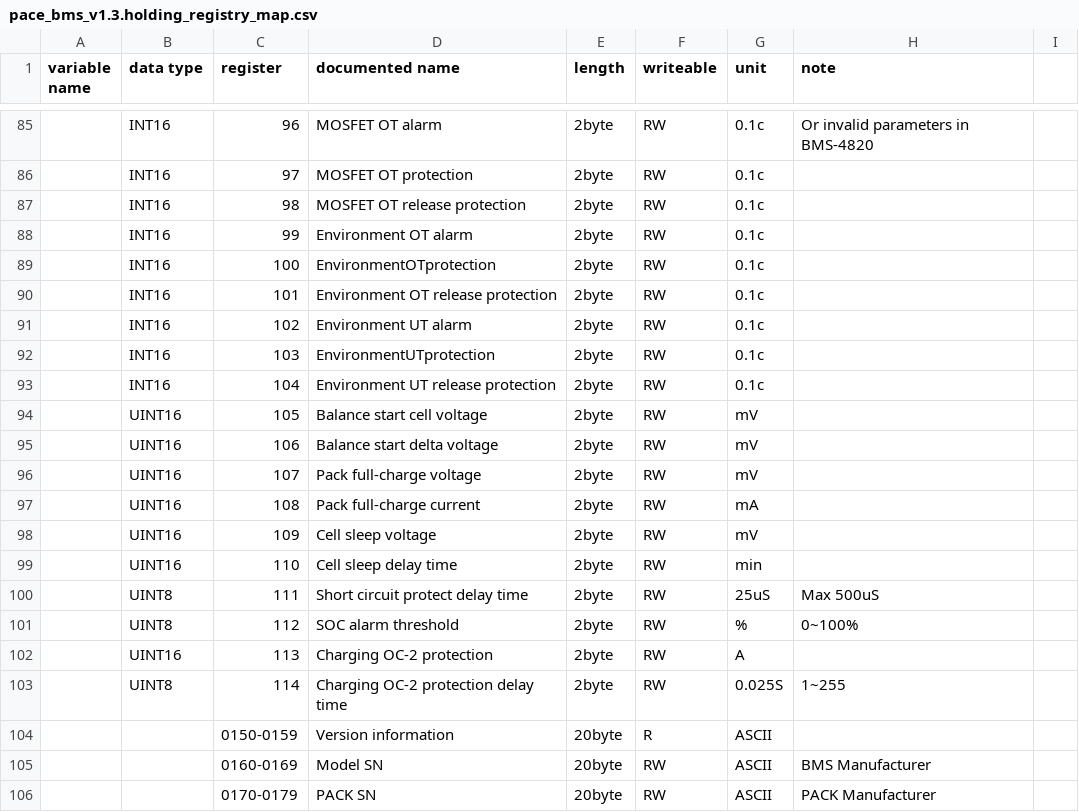
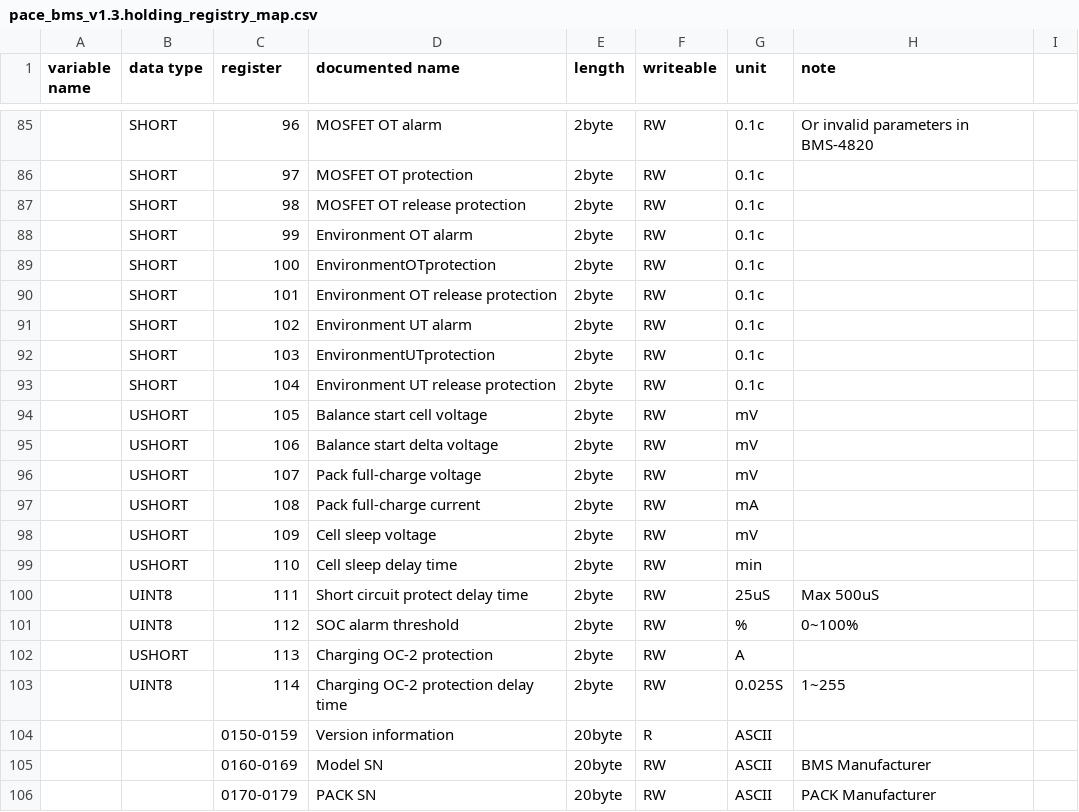
Before and after one commit to yNosGR/PythonProtocolGateway, a CSV file: protocols/pace_bms_v1.3.holding_registry_map.csv, drawn as a sheet; only a part is shown, gaps mark what is left out; the diff covers the shown part only.

```diff
--- a/protocols/pace_bms_v1.3.holding_registry_map.csv
+++ b/protocols/pace_bms_v1.3.holding_registry_map.csv
@@ -85,19 +85,19 @@ variable name;data type;register;documented name;length;writeable;unit;note;
-;INT16;96;MOSFET OT alarm;2byte;RW;0.1c;Or invalid parameters in BMS-4820;
-;INT16;97;MOSFET OT protection;2byte;RW;0.1c;;
-;INT16;98;MOSFET OT release protection;2byte;RW;0.1c;;
-;INT16;99;Environment OT alarm;2byte;RW;0.1c;;
-;INT16;100;EnvironmentOTprotection;2byte;RW;0.1c;;
-;INT16;101;Environment OT release protection;2byte;RW;0.1c;;
-;INT16;102;Environment UT alarm;2byte;RW;0.1c;;
-;INT16;103;EnvironmentUTprotection;2byte;RW;0.1c;;
-;INT16;104;Environment UT release protection;2byte;RW;0.1c;;
-;UINT16;105;Balance start cell voltage;2byte;RW;mV;;
-;UINT16;106;Balance start delta voltage;2byte;RW;mV;;
-;UINT16;107;Pack full-charge voltage;2byte;RW;mV;;
-;UINT16;108;Pack full-charge current;2byte;RW;mA;;
-;UINT16;109;Cell sleep voltage;2byte;RW;mV;;
-;UINT16;110;Cell sleep delay time;2byte;RW;min;;
+;SHORT;96;MOSFET OT alarm;2byte;RW;0.1c;Or invalid parameters in BMS-4820;
+;SHORT;97;MOSFET OT protection;2byte;RW;0.1c;;
+;SHORT;98;MOSFET OT release protection;2byte;RW;0.1c;;
+;SHORT;99;Environment OT alarm;2byte;RW;0.1c;;
+;SHORT;100;EnvironmentOTprotection;2byte;RW;0.1c;;
+;SHORT;101;Environment OT release protection;2byte;RW;0.1c;;
+;SHORT;102;Environment UT alarm;2byte;RW;0.1c;;
+;SHORT;103;EnvironmentUTprotection;2byte;RW;0.1c;;
+;SHORT;104;Environment UT release protection;2byte;RW;0.1c;;
+;USHORT;105;Balance start cell voltage;2byte;RW;mV;;
+;USHORT;106;Balance start delta voltage;2byte;RW;mV;;
+;USHORT;107;Pack full-charge voltage;2byte;RW;mV;;
+;USHORT;108;Pack full-charge current;2byte;RW;mA;;
+;USHORT;109;Cell sleep voltage;2byte;RW;mV;;
+;USHORT;110;Cell sleep delay time;2byte;RW;min;;
 ;UINT8;111;Short circuit protect delay time;2byte;RW;25uS;Max 500uS;
 ;UINT8;112;SOC alarm threshold;2byte;RW;%;0~100%;
-;UINT16;113;Charging OC-2 protection;2byte;RW;A;;
+;USHORT;113;Charging OC-2 protection;2byte;RW;A;;
 ;UINT8;114;Charging OC-2 protection delay time;2byte;RW;0.025S;1~255;
```
Also changed, not shown: 56 edited cells elsewhere in this file, 3 other files.
